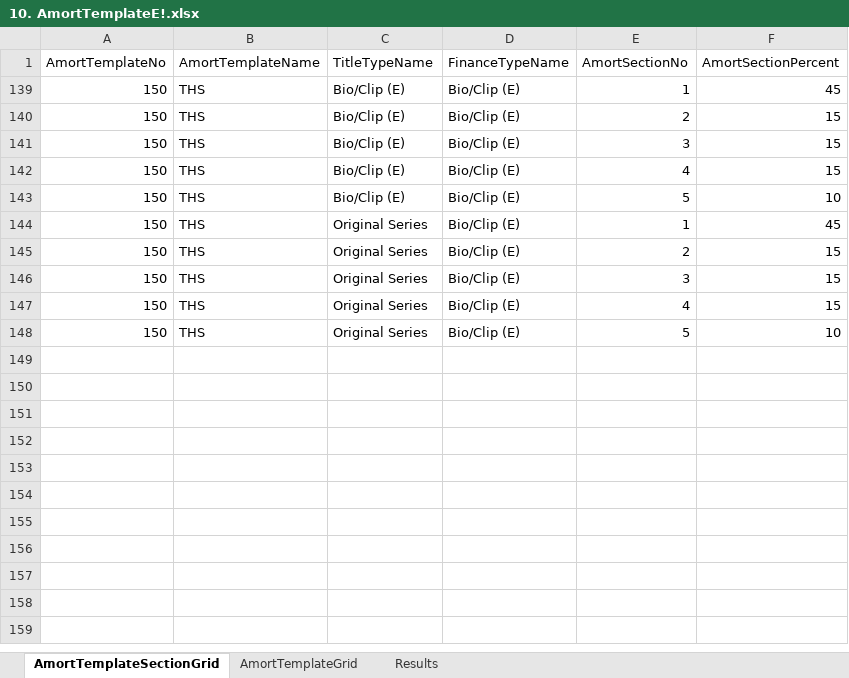
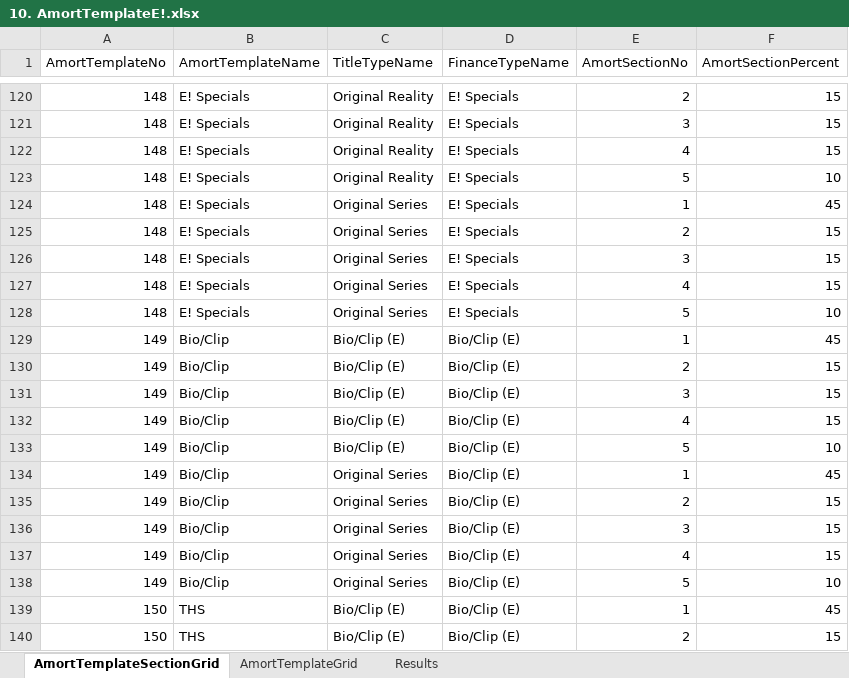
Before and after one commit to gitsaquib/AmortTemplateAutomation, an Excel workbook: MasterData/10. AmortTemplateE!.xlsx, sheet AmortTemplateSectionGrid, drawn as a sheet; only a part is shown, gaps mark what is left out; the shorter side is filled out with more unchanged rows; values as stored, in another font and other column widths than the file's, no borders; the diff covers the shown part only; the diff names each change by its address in the sheet, - before the commit and + after, or states it on an @@ line.

```diff
--- a/MasterData/10. AmortTemplateE!.xlsx (sheet AmortTemplateSectionGrid)
+++ b/MasterData/10. AmortTemplateE!.xlsx (sheet AmortTemplateSectionGrid)
@@ row 120 unhidden: 148 | E! Specials | Original Reality | E! Specials | 2 | 15 @@
@@ row 121 unhidden: 148 | E! Specials | Original Reality | E! Specials | 3 | 15 @@
@@ row 122 unhidden: 148 | E! Specials | Original Reality | E! Specials | 4 | 15 @@
@@ row 123 unhidden: 148 | E! Specials | Original Reality | E! Specials | 5 | 10 @@
@@ row 124 unhidden: 148 | E! Specials | Original Series | E! Specials | 1 | 45 @@
@@ row 125 unhidden: 148 | E! Specials | Original Series | E! Specials | 2 | 15 @@
@@ row 126 unhidden: 148 | E! Specials | Original Series | E! Specials | 3 | 15 @@
@@ row 127 unhidden: 148 | E! Specials | Original Series | E! Specials | 4 | 15 @@
@@ row 128 unhidden: 148 | E! Specials | Original Series | E! Specials | 5 | 10 @@
@@ row 129 unhidden: 149 | Bio/Clip | Bio/Clip (E) | Bio/Clip (E) | 1 | 45 @@
@@ row 130 unhidden: 149 | Bio/Clip | Bio/Clip (E) | Bio/Clip (E) | 2 | 15 @@
@@ row 131 unhidden: 149 | Bio/Clip | Bio/Clip (E) | Bio/Clip (E) | 3 | 15 @@
@@ row 132 unhidden: 149 | Bio/Clip | Bio/Clip (E) | Bio/Clip (E) | 4 | 15 @@
@@ row 133 unhidden: 149 | Bio/Clip | Bio/Clip (E) | Bio/Clip (E) | 5 | 10 @@
@@ row 134 unhidden: 149 | Bio/Clip | Original Series | Bio/Clip (E) | 1 | 45 @@
@@ row 135 unhidden: 149 | Bio/Clip | Original Series | Bio/Clip (E) | 2 | 15 @@
@@ row 136 unhidden: 149 | Bio/Clip | Original Series | Bio/Clip (E) | 3 | 15 @@
@@ row 137 unhidden: 149 | Bio/Clip | Original Series | Bio/Clip (E) | 4 | 15 @@
@@ row 138 unhidden: 149 | Bio/Clip | Original Series | Bio/Clip (E) | 5 | 10 @@
```
Also changed, not shown: 162 hidden or unhidden rows elsewhere in this sheet, sheet AmortTemplateGrid, sheet Results, hidden cells, MasterData/1. AmortTemplateUSA Network.xlsx, MasterData/2. AmortTemplateSYFY.xlsx, 10 other files.
